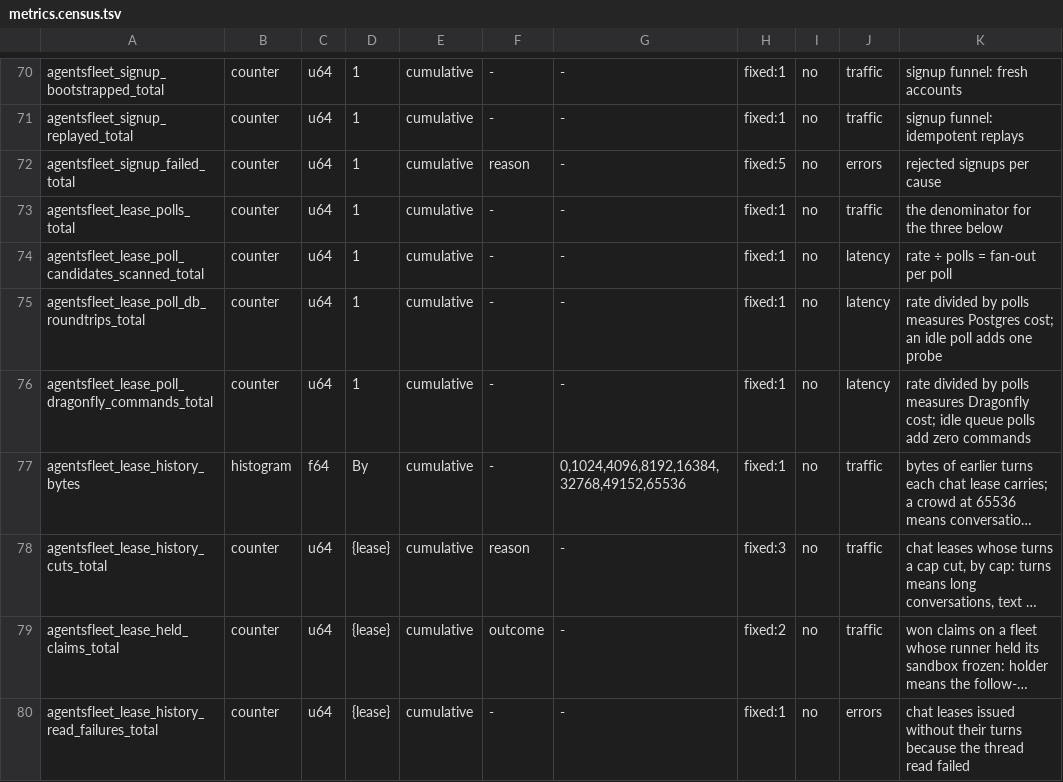
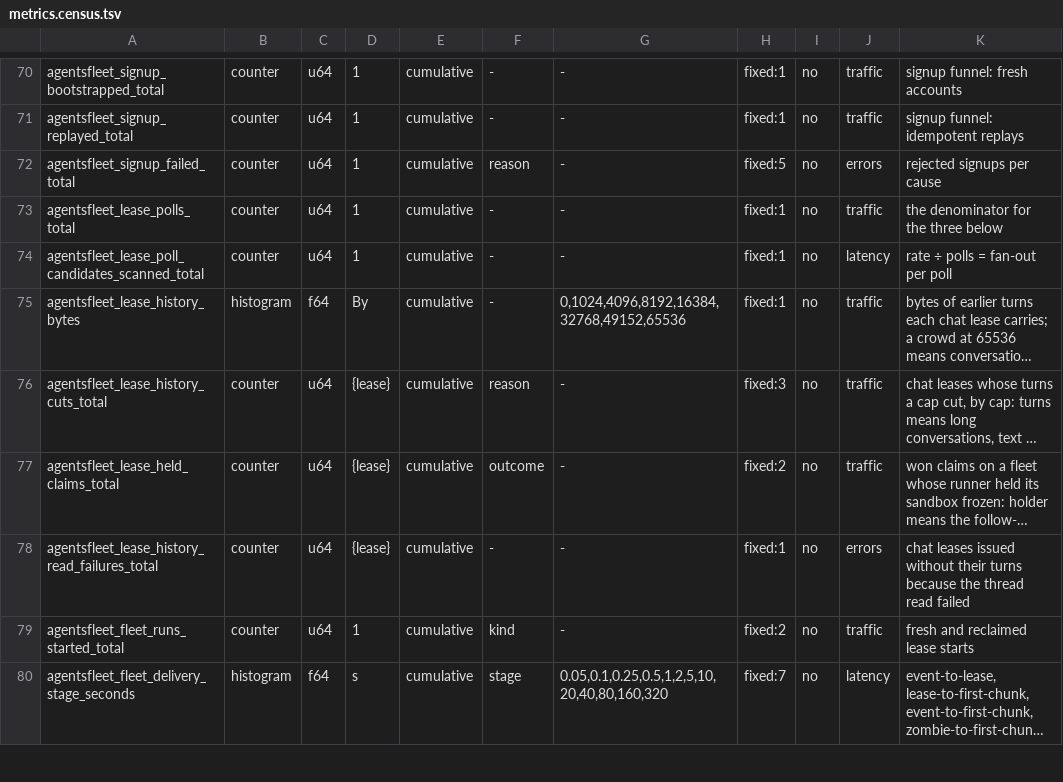
Before and after one commit to agentsfleet/agentsfleet, a TSV file: docs/metrics.census.tsv, drawn as a sheet; only a part is shown, gaps mark what is left out; the shorter side is filled out with more unchanged rows; long unchanged cells end in …; the diff names each change by its address in the sheet, - before the commit and + after, or states it on an @@ line.

```diff
--- a/docs/metrics.census.tsv
+++ b/docs/metrics.census.tsv
-row 75: agentsfleet_lease_poll_db_roundtrips_total | counter | u64 | 1 | cumulative | - | - | fixed:1 | no | latency | rate divided by polls measures Postgres cost; an idle poll adds one probe
-row 76: agentsfleet_lease_poll_dragonfly_commands_total | counter | u64 | 1 | cumulative | - | - | fixed:1 | no | latency | rate divided by polls measures Dragonfly cost; idle queue polls add zero commands
```
Also changed, not shown: 19 other files.
